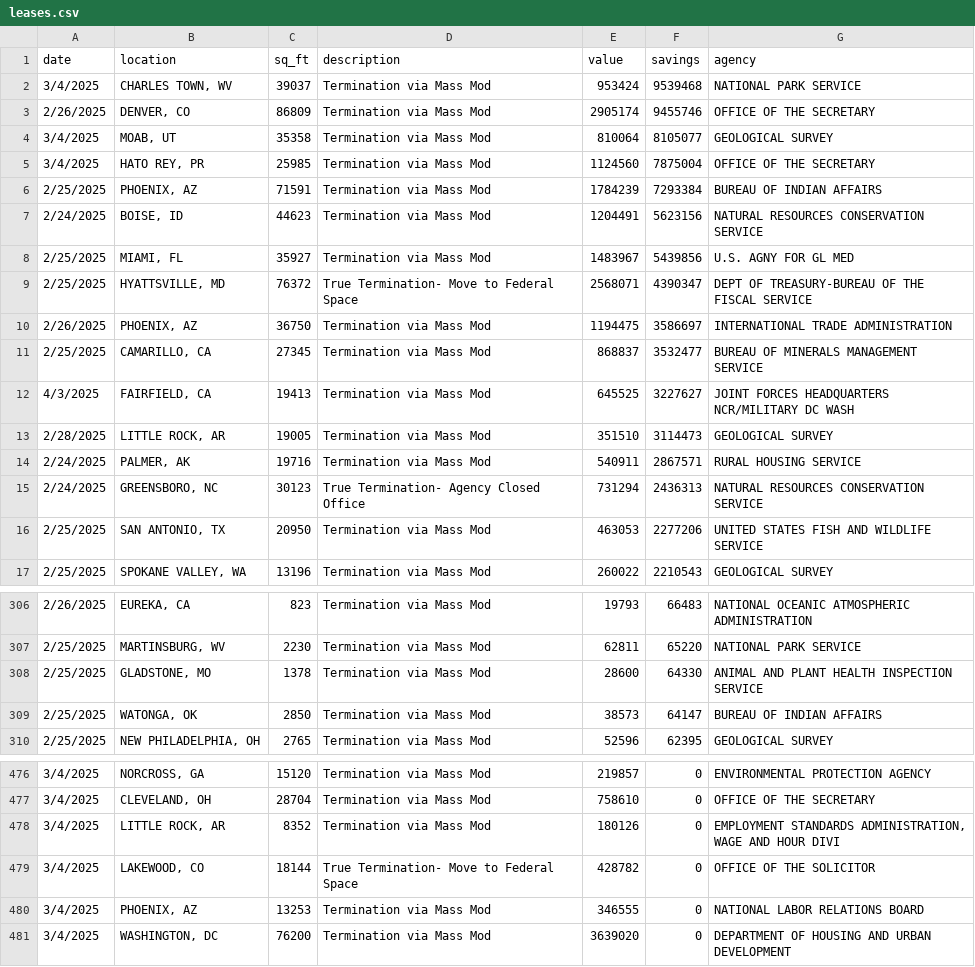
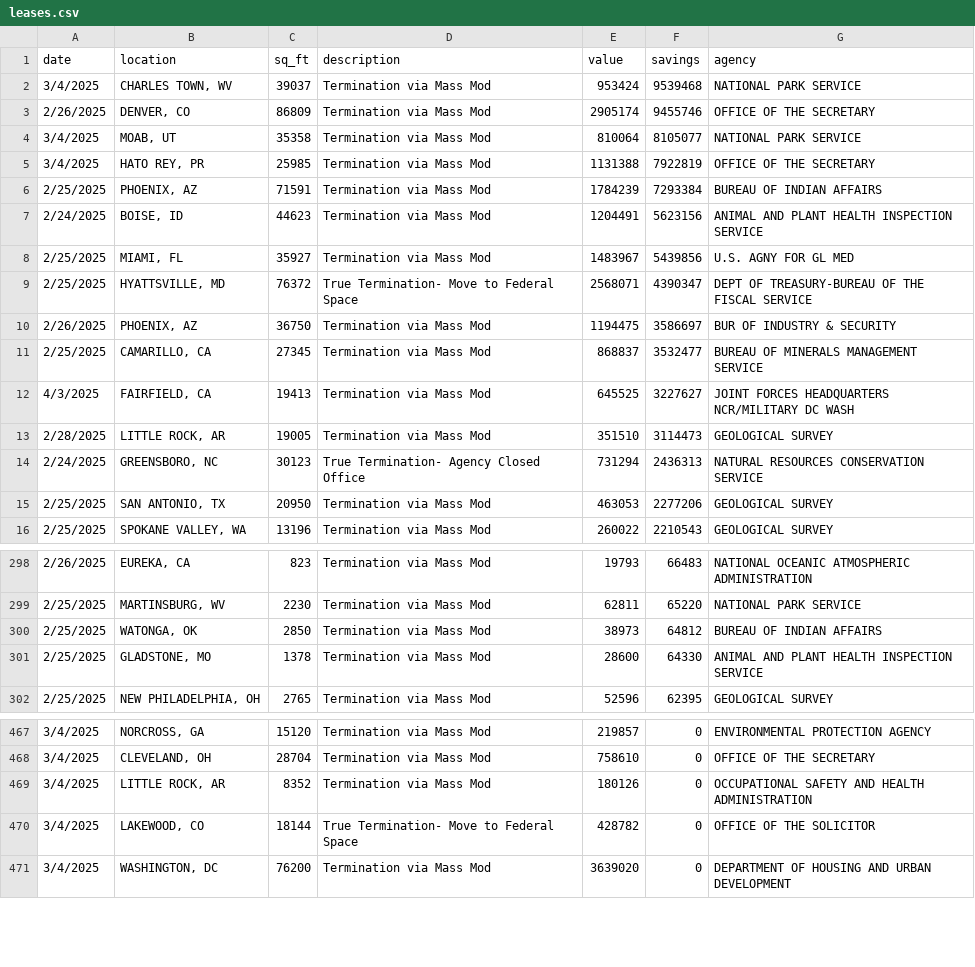
Before and after one commit to maclover7/fedgov, a CSV file: data/leases.csv, drawn as a sheet; only a part is shown, gaps mark what is left out; the diff covers the shown part only.

```diff
--- a/data/leases.csv
+++ b/data/leases.csv
@@ -3,9 +3,9 @@ date,location,sq_ft,description,value,savings,agency
 2/26/2025,"DENVER, CO",86809,Termination via Mass Mod,2905174,9455746,OFFICE OF THE SECRETARY
-3/4/2025,"MOAB, UT",35358,Termination via Mass Mod,810064,8105077,GEOLOGICAL SURVEY
-3/4/2025,"HATO REY, PR",25985,Termination via Mass Mod,1124560,7875004,OFFICE OF THE SECRETARY
+3/4/2025,"MOAB, UT",35358,Termination via Mass Mod,810064,8105077,NATIONAL PARK SERVICE
+3/4/2025,"HATO REY, PR",25985,Termination via Mass Mod,1131388,7922819,OFFICE OF THE SECRETARY
 2/25/2025,"PHOENIX, AZ",71591,Termination via Mass Mod,1784239,7293384,BUREAU OF INDIAN AFFAIRS
-2/24/2025,"BOISE, ID",44623,Termination via Mass Mod,1204491,5623156,NATURAL RESOURCES CONSERVATION SERVICE
+2/24/2025,"BOISE, ID",44623,Termination via Mass Mod,1204491,5623156,ANIMAL AND PLANT HEALTH INSPECTION SERVICE
 2/25/2025,"MIAMI, FL",35927,Termination via Mass Mod,1483967,5439856,U.S. AGNY FOR GL MED
 2/25/2025,"HYATTSVILLE, MD",76372,True Termination- Move to Federal Space,2568071,4390347,DEPT OF TREASURY-BUREAU OF THE FISCAL SERVICE
-2/26/2025,"PHOENIX, AZ",36750,Termination via Mass Mod,1194475,3586697,INTERNATIONAL TRADE ADMINISTRATION
+2/26/2025,"PHOENIX, AZ",36750,Termination via Mass Mod,1194475,3586697,BUR OF INDUSTRY & SECURITY
 2/25/2025,"CAMARILLO, CA",27345,Termination via Mass Mod,868837,3532477,BUREAU OF MINERALS MANAGEMENT SERVICE
@@ -13,5 +13,4 @@ date,location,sq_ft,description,value,savings,agency
 2/28/2025,"LITTLE ROCK, AR",19005,Termination via Mass Mod,351510,3114473,GEOLOGICAL SURVEY
-2/24/2025,"PALMER, AK",19716,Termination via Mass Mod,540911,2867571,RURAL HOUSING SERVICE
 2/24/2025,"GREENSBORO, NC",30123,True Termination- Agency Closed Office,731294,2436313,NATURAL RESOURCES CONSERVATION SERVICE
-2/25/2025,"SAN ANTONIO, TX",20950,Termination via Mass Mod,463053,2277206,UNITED STATES FISH AND WILDLIFE SERVICE
+2/25/2025,"SAN ANTONIO, TX",20950,Termination via Mass Mod,463053,2277206,GEOLOGICAL SURVEY
 2/25/2025,"SPOKANE VALLEY, WA",13196,Termination via Mass Mod,260022,2210543,GEOLOGICAL SURVEY
@@ -307,4 +299,4 @@ date,location,sq_ft,description,value,savings,agency
 2/25/2025,"MARTINSBURG, WV",2230,Termination via Mass Mod,62811,65220,NATIONAL PARK SERVICE
+2/25/2025,"WATONGA, OK",2850,Termination via Mass Mod,38973,64812,BUREAU OF INDIAN AFFAIRS
 2/25/2025,"GLADSTONE, MO",1378,Termination via Mass Mod,28600,64330,ANIMAL AND PLANT HEALTH INSPECTION SERVICE
-2/25/2025,"WATONGA, OK",2850,Termination via Mass Mod,38573,64147,BUREAU OF INDIAN AFFAIRS
 2/25/2025,"NEW PHILADELPHIA, OH",2765,Termination via Mass Mod,52596,62395,GEOLOGICAL SURVEY
@@ -477,5 +468,4 @@ date,location,sq_ft,description,value,savings,agency
 3/4/2025,"CLEVELAND, OH",28704,Termination via Mass Mod,758610,0,OFFICE OF THE SECRETARY
-3/4/2025,"LITTLE ROCK, AR",8352,Termination via Mass Mod,180126,0,"EMPLOYMENT STANDARDS ADMINISTRATION, WAGE AND HOUR DIVI"
+3/4/2025,"LITTLE ROCK, AR",8352,Termination via Mass Mod,180126,0,OCCUPATIONAL SAFETY AND HEALTH ADMINISTRATION
 3/4/2025,"LAKEWOOD, CO",18144,True Termination- Move to Federal Space,428782,0,OFFICE OF THE SOLICITOR
-3/4/2025,"PHOENIX, AZ",13253,Termination via Mass Mod,346555,0,NATIONAL LABOR RELATIONS BOARD
 3/4/2025,"WASHINGTON, DC",76200,Termination via Mass Mod,3639020,0,DEPARTMENT OF HOUSING AND URBAN DEVELOPMENT
```
Also changed, not shown: 4 added rows, 11 removed rows and 36 edited cells elsewhere in this file, 1 other file.
